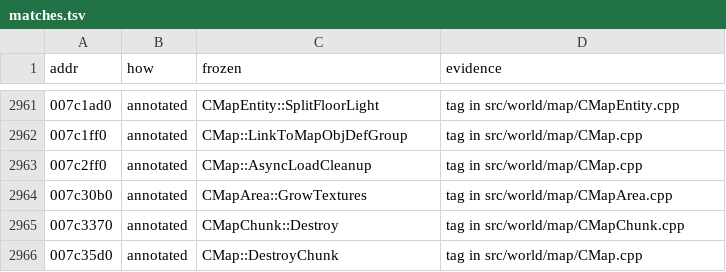
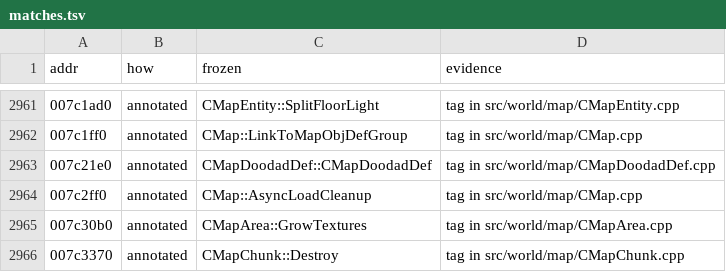
Before and after one commit to zeruth/FrozenClient, a TSV file: tools/recomp/data/matches.tsv, drawn as a sheet; only a part is shown, gaps mark what is left out; the shorter side is filled out with more unchanged rows; the diff names each change by its address in the sheet, - before the commit and + after, or states it on an @@ line.

```diff
--- a/tools/recomp/data/matches.tsv
+++ b/tools/recomp/data/matches.tsv
+row 2963: 007c21e0 | annotated | CMapDoodadDef::CMapDoodadDef | tag in src/world/map/CMapDoodadDef.cpp
```
Also changed, not shown: 14 other files.
